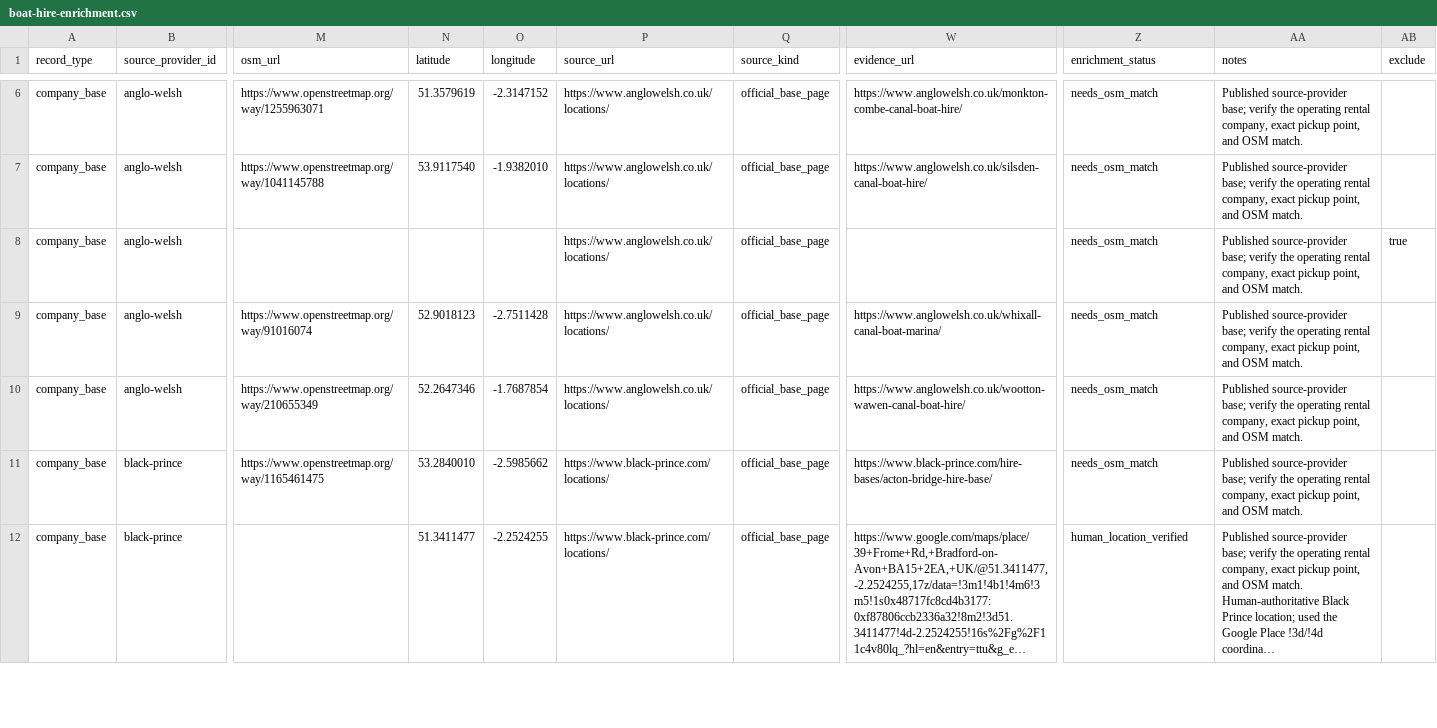
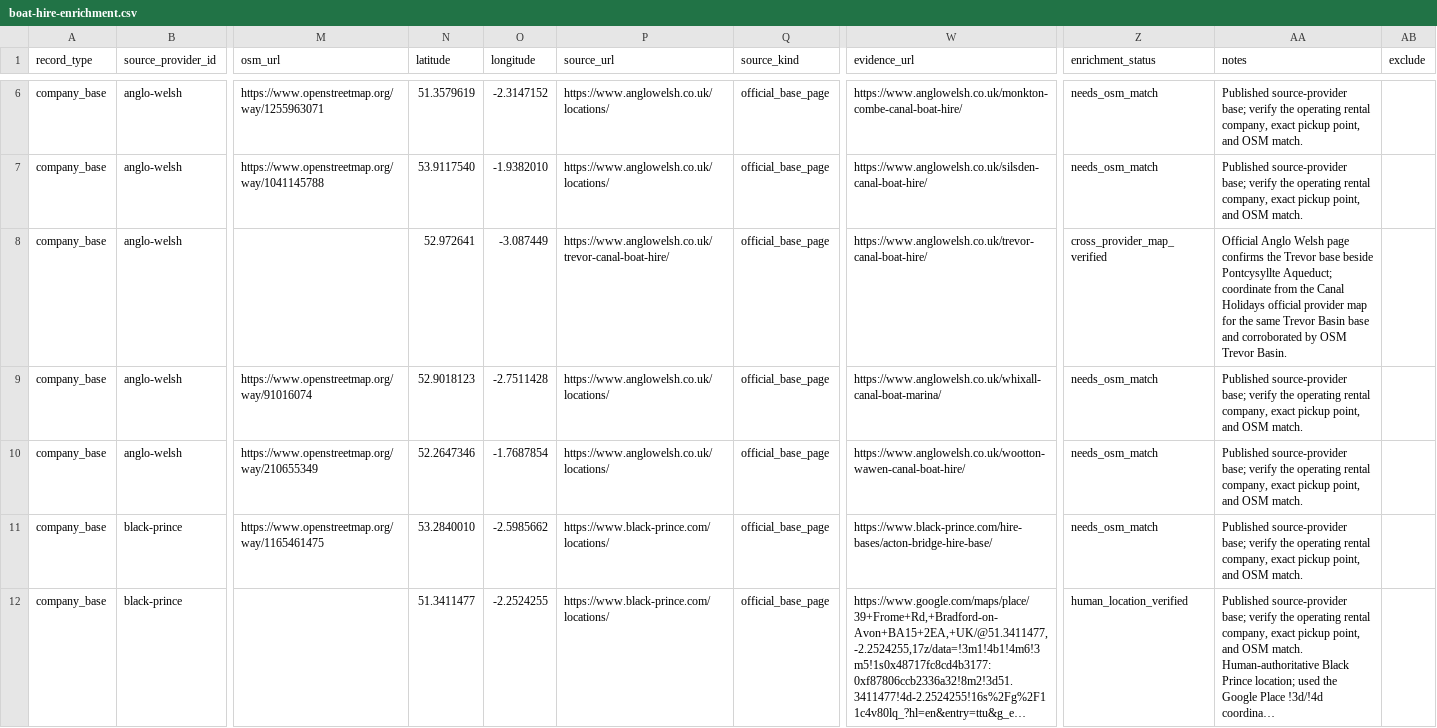
Before and after one commit to kthorn/towpath, a CSV file: data/boat-hire-enrichment.csv, drawn as a sheet; only a part is shown, gaps mark what is left out; long unchanged cells end in …; the diff covers the shown part only; the diff names each change by its address in the sheet, - before the commit and + after, or states it on an @@ line.

```diff
--- a/data/boat-hire-enrichment.csv
+++ b/data/boat-hire-enrichment.csv
-N8 (latitude): (empty)
+N8 (latitude): 52.972641
-O8 (longitude): (empty)
+O8 (longitude): -3.087449
-P8 (source_url): https://www.anglowelsh.co.uk/locations/
+P8 (source_url): https://www.anglowelsh.co.uk/trevor-canal-boat-hire/
-W8 (evidence_url): (empty)
+W8 (evidence_url): https://www.anglowelsh.co.uk/trevor-canal-boat-hire/
-Z8 (enrichment_status): needs_osm_match
+Z8 (enrichment_status): cross_provider_map_verified
-AA8 (notes): Published source-provider base; verify the operating rental company, exact pickup point, and OSM match.
+AA8 (notes): Official Anglo Welsh page confirms the Trevor base beside Pontcysyllte Aqueduct; coordinate from the Canal Holidays official provider map for the same Trevor Basin base and corroborated by OSM Trevor Basin.
-AB8 (exclude): true
+AB8 (exclude): (empty)
```
Also changed, not shown: 87 edited cells elsewhere in this file, 18 other files.
